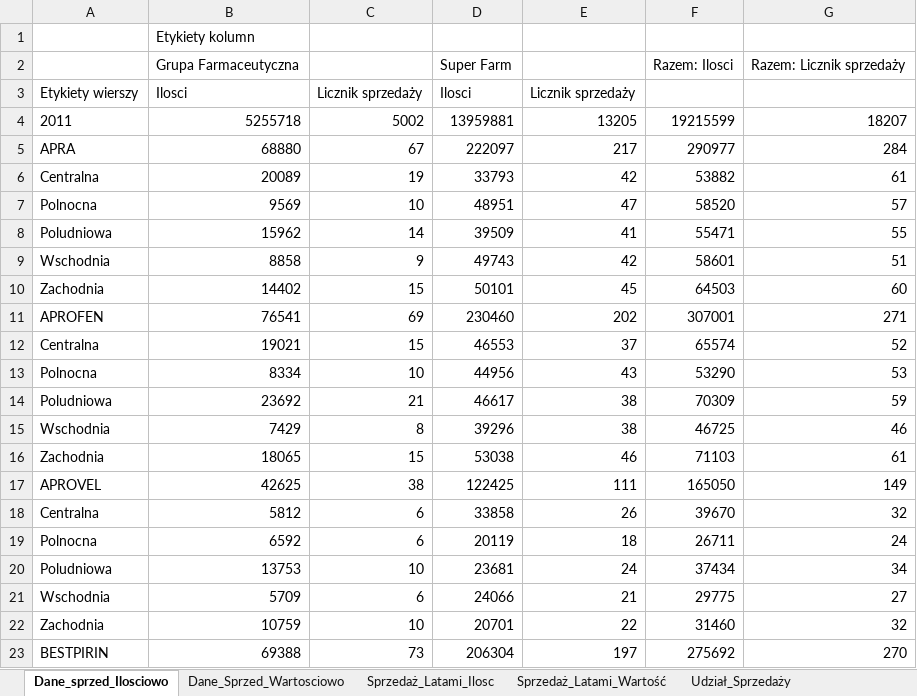
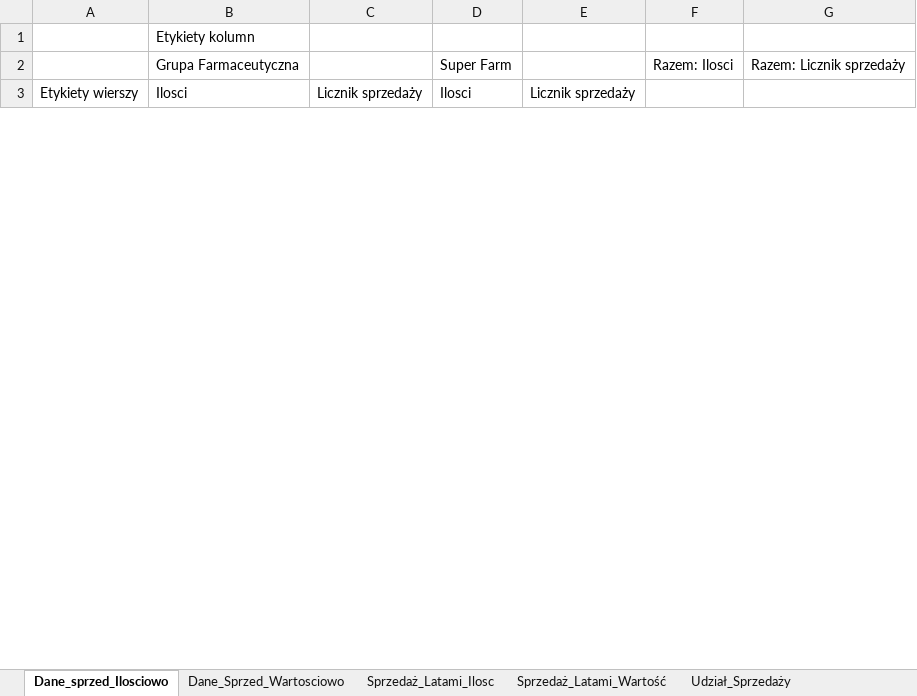
Before and after one commit to Slaper82/IIUI, an Excel workbook: Raporty.xlsx, sheet Dane_sprzed_Ilosciowo, drawn as a sheet; only a part is shown; values as stored, in another font and other column widths than the file's, no borders; charts and pictures not drawn; removed rows and columns are numbered as before the commit, all else as after; the diff covers the shown part only; the diff names each change by its address in the sheet, - before the commit and + after, or states it on an @@ line.

```diff
--- a/Raporty.xlsx (sheet Dane_sprzed_Ilosciowo)
+++ b/Raporty.xlsx (sheet Dane_sprzed_Ilosciowo)
-row 4: 2011 | 5255718 | 5002 | 13959881 | 13205 | 19215599 | 18207
-row 5: APRA | 68880 | 67 | 222097 | 217 | 290977 | 284
-row 6: Centralna | 20089 | 19 | 33793 | 42 | 53882 | 61
-row 7: Polnocna | 9569 | 10 | 48951 | 47 | 58520 | 57
-row 8: Poludniowa | 15962 | 14 | 39509 | 41 | 55471 | 55
-row 9: Wschodnia | 8858 | 9 | 49743 | 42 | 58601 | 51
-row 10: Zachodnia | 14402 | 15 | 50101 | 45 | 64503 | 60
-row 11: APROFEN | 76541 | 69 | 230460 | 202 | 307001 | 271
-row 12: Centralna | 19021 | 15 | 46553 | 37 | 65574 | 52
-row 13: Polnocna | 8334 | 10 | 44956 | 43 | 53290 | 53
-row 14: Poludniowa | 23692 | 21 | 46617 | 38 | 70309 | 59
-row 15: Wschodnia | 7429 | 8 | 39296 | 38 | 46725 | 46
-row 16: Zachodnia | 18065 | 15 | 53038 | 46 | 71103 | 61
-row 17: APROVEL | 42625 | 38 | 122425 | 111 | 165050 | 149
-row 18: Centralna | 5812 | 6 | 33858 | 26 | 39670 | 32
-row 19: Polnocna | 6592 | 6 | 20119 | 18 | 26711 | 24
-row 20: Poludniowa | 13753 | 10 | 23681 | 24 | 37434 | 34
-row 21: Wschodnia | 5709 | 6 | 24066 | 21 | 29775 | 27
-row 22: Zachodnia | 10759 | 10 | 20701 | 22 | 31460 | 32
-row 23: BESTPIRIN | 69388 | 73 | 206304 | 197 | 275692 | 270
```
Also changed, not shown: 4 added rows and 216 removed rows elsewhere in this sheet, sheet Dane_Sprzed_Wartosciowo, sheet Udział_Sprzedaży, charts or pictures, 7 other files.
